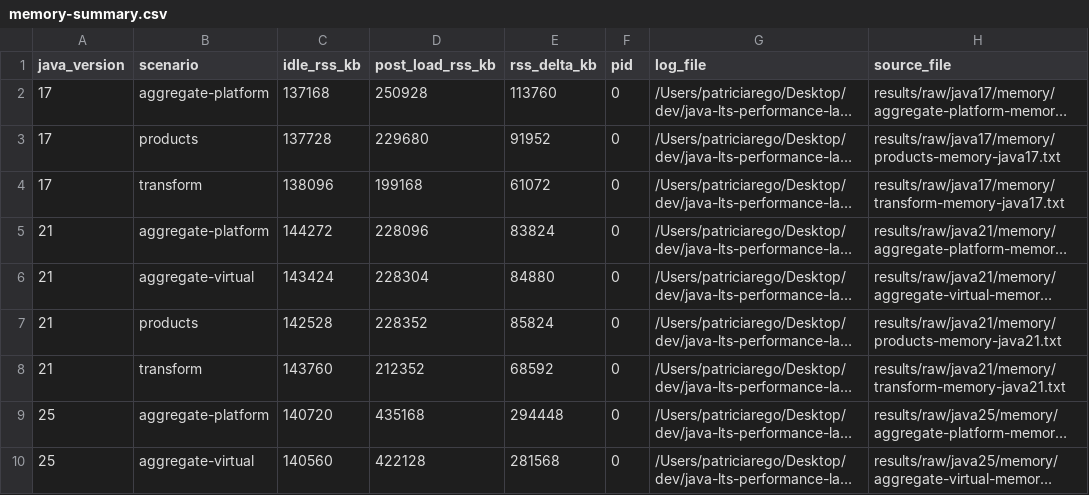
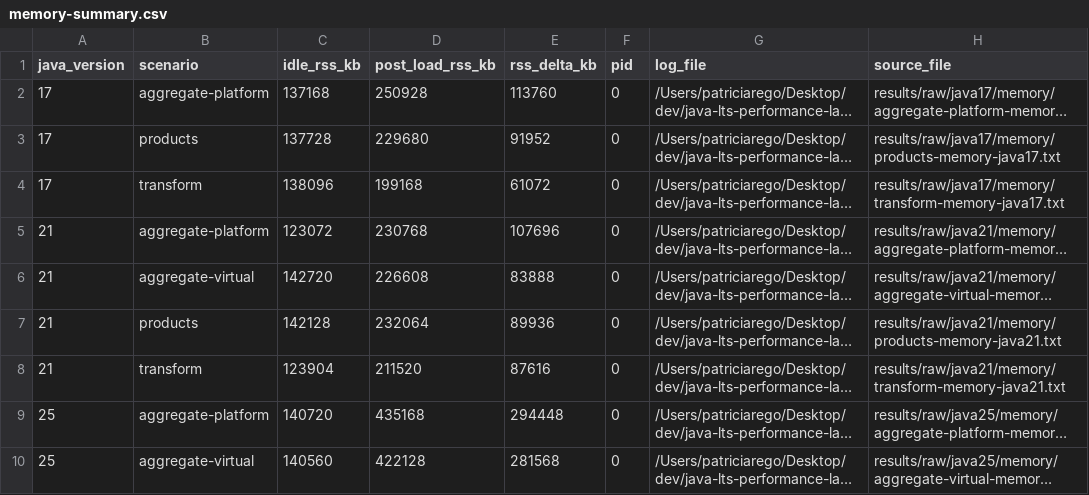
Before and after one commit to pedrolucas802/java-lts-performance-lab, a CSV file: results/processed/memory-summary.csv, drawn as a sheet; only a part is shown; long unchanged cells end in …; the diff names each change by its address in the sheet, - before the commit and + after, or states it on an @@ line.

```diff
--- a/results/processed/memory-summary.csv
+++ b/results/processed/memory-summary.csv
-C5 (idle_rss_kb): 144272
+C5 (idle_rss_kb): 123072
-D5 (post_load_rss_kb): 228096
+D5 (post_load_rss_kb): 230768
-E5 (rss_delta_kb): 83824
+E5 (rss_delta_kb): 107696
-C6 (idle_rss_kb): 143424
+C6 (idle_rss_kb): 142720
-D6 (post_load_rss_kb): 228304
+D6 (post_load_rss_kb): 226608
-E6 (rss_delta_kb): 84880
+E6 (rss_delta_kb): 83888
-C7 (idle_rss_kb): 142528
+C7 (idle_rss_kb): 142128
-D7 (post_load_rss_kb): 228352
+D7 (post_load_rss_kb): 232064
-E7 (rss_delta_kb): 85824
+E7 (rss_delta_kb): 89936
-C8 (idle_rss_kb): 143760
+C8 (idle_rss_kb): 123904
-D8 (post_load_rss_kb): 212352
+D8 (post_load_rss_kb): 211520
-E8 (rss_delta_kb): 68592
+E8 (rss_delta_kb): 87616
```
Also changed, not shown: results/processed/quarkus-summary.csv, results/processed/startup-summary.csv, 21 other files.
